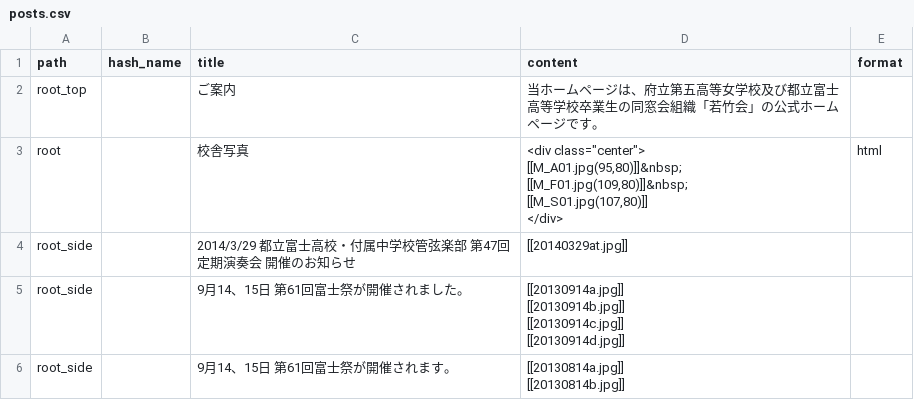
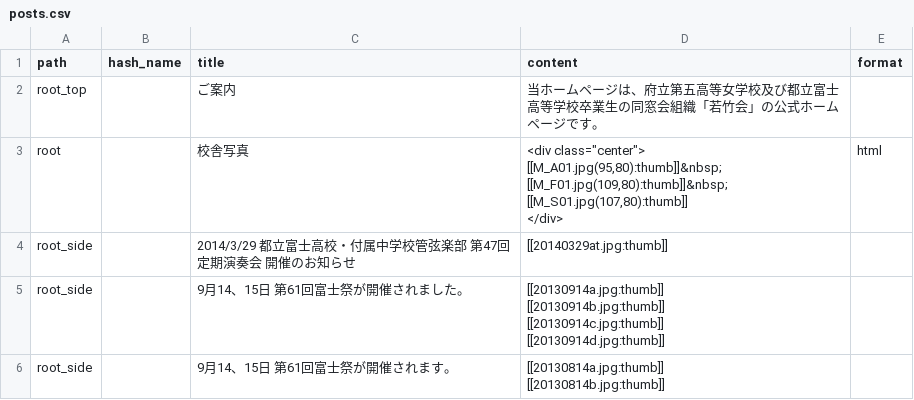
Before and after one commit to awakia/fuji-daigo-wakatakekai, a CSV file: db/posts.csv, drawn as a sheet; only a part is shown; the diff covers the shown part only.

Commit message:
Fix csv

```diff
--- a/db/posts.csv
+++ b/db/posts.csv
@@ -2,13 +2,13 @@ path,hash_name,title,content,format
 root_top,,ご案内,当ホームページは、府立第五高等女学校及び都立富士高等学校卒業生の同窓会組織「若竹会」の公式ホームページです。,
-root,,校舎写真,"<div class=""center"">
-[[M_A01.jpg(95,80)]]&nbsp;
-[[M_F01.jpg(109,80)]]&nbsp;
-[[M_S01.jpg(107,80)]]
-</div>",html
-root_side,,2014/3/29 都立富士高校・付属中学校管弦楽部　第47回 定期演奏会 開催のお知らせ,[[20140329at.jpg]],
-root_side,,9月14、15日　第61回富士祭が開催されました。,"[[20130914a.jpg]]
-[[20130914b.jpg]]
-[[20130914c.jpg]]
-[[20130914d.jpg]]",
-root_side,,9月14、15日　第61回富士祭が開催されます。,"[[20130814a.jpg]]
-[[20130814b.jpg]]",
+root,,校舎写真,"<div class=""center"">
+[[M_A01.jpg(95,80):thumb]]&nbsp;
+[[M_F01.jpg(109,80):thumb]]&nbsp;
+[[M_S01.jpg(107,80):thumb]]
+</div>",html
+root_side,,2014/3/29 都立富士高校・付属中学校管弦楽部　第47回 定期演奏会 開催のお知らせ,[[20140329at.jpg:thumb]],
+root_side,,9月14、15日　第61回富士祭が開催されました。,"[[20130914a.jpg:thumb]]
+[[20130914b.jpg:thumb]]
+[[20130914c.jpg:thumb]]
+[[20130914d.jpg:thumb]]",
+root_side,,9月14、15日　第61回富士祭が開催されます。,"[[20130814a.jpg:thumb]]
+[[20130814b.jpg:thumb]]",
```
Also changed, not shown: 4 edited cells elsewhere in this file.
